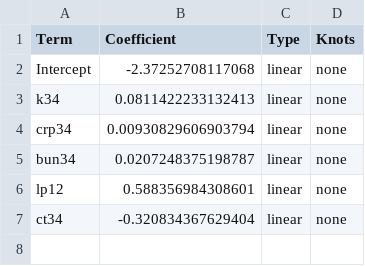
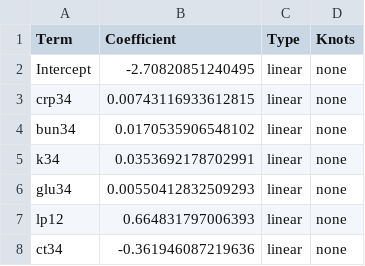
Before and after one commit to colabobio/ebola-iterative-poc-biomarkers, a CSV file: models/model-days34/model.csv, drawn as a sheet.

```diff
--- a/models/model-days34/model.csv
+++ b/models/model-days34/model.csv
@@ -1,7 +1,8 @@
 "Term","Coefficient","Type","Knots"
-"Intercept",-2.37252708117068,"linear","none"
-"k34",0.0811422233132413,"linear","none"
-"crp34",0.00930829606903794,"linear","none"
-"bun34",0.0207248375198787,"linear","none"
-"lp12",0.588356984308601,"linear","none"
-"ct34",-0.320834367629404,"linear","none"
+"Intercept",-2.70820851240495,"linear","none"
+"crp34",0.00743116933612815,"linear","none"
+"bun34",0.0170535906548102,"linear","none"
+"k34",0.0353692178702991,"linear","none"
+"glu34",0.00550412832509293,"linear","none"
+"lp12",0.664831797006393,"linear","none"
+"ct34",-0.361946087219636,"linear","none"
```
Also changed, not shown: models/model-days12/model.csv, models/model-days56/model.csv, 37 other files.
